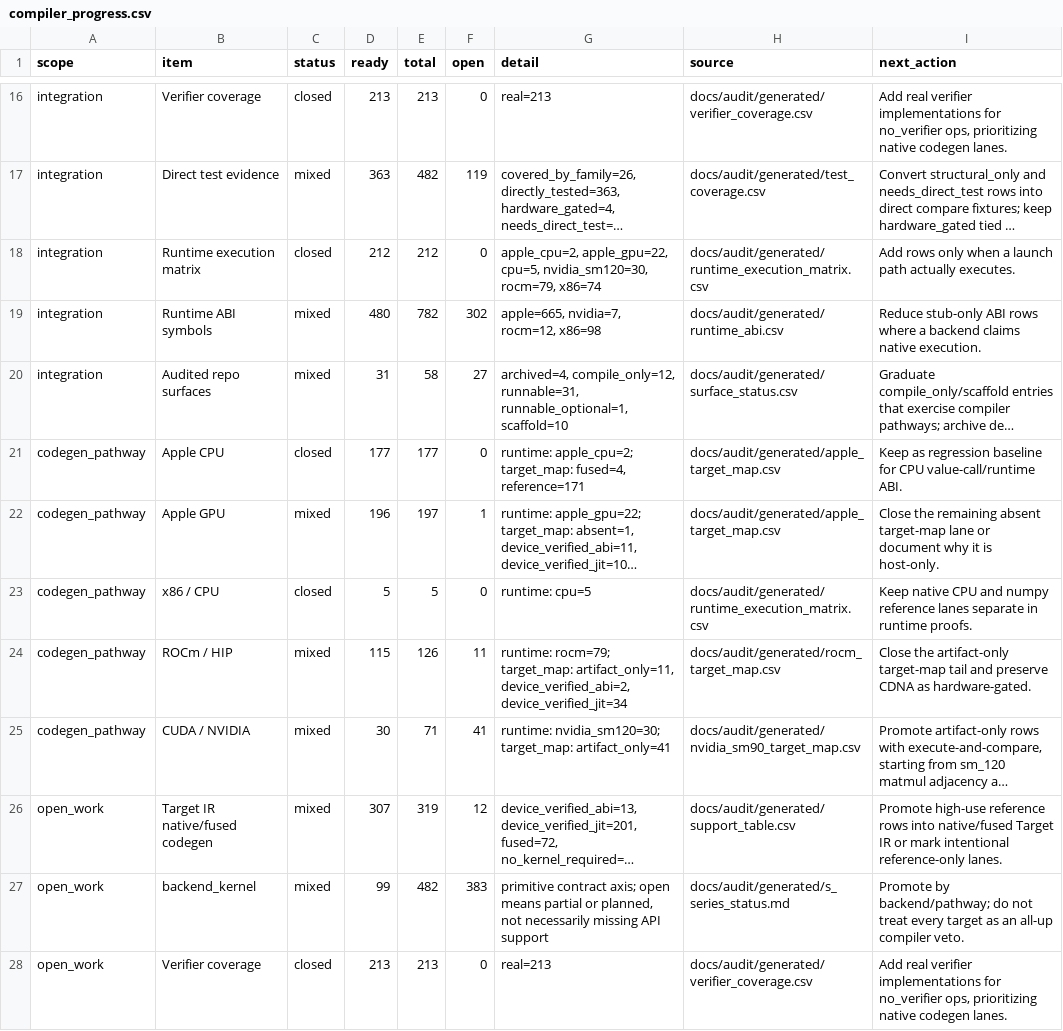
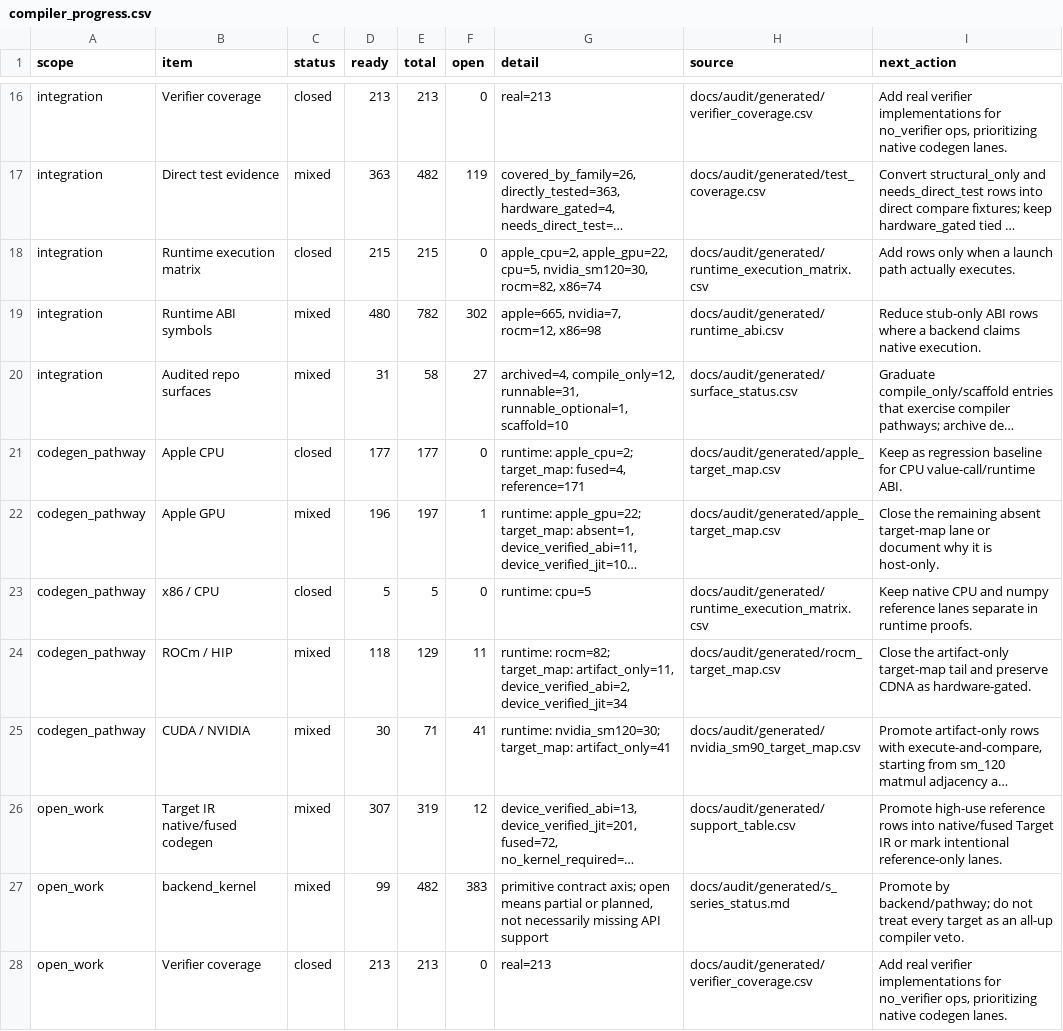
Before and after one commit to gstoner/tessera, a CSV file: docs/audit/generated/compiler_progress.csv, drawn as a sheet; only a part is shown, gaps mark what is left out; long unchanged cells end in …; the diff names each change by its address in the sheet, - before the commit and + after, or states it on an @@ line.

```diff
--- a/docs/audit/generated/compiler_progress.csv
+++ b/docs/audit/generated/compiler_progress.csv
-D18 (ready): 212
+D18 (ready): 215
-E18 (total): 212
+E18 (total): 215
-G18 (detail): …cpu=5, nvidia_sm120=30, rocm=79, x86=74
+G18 (detail): …cpu=5, nvidia_sm120=30, rocm=82, x86=74
-D24 (ready): 115
+D24 (ready): 118
-E24 (total): 126
+E24 (total): 129
-G24 (detail): runtime: rocm=79; target_map: artifact_only=11,…
+G24 (detail): runtime: rocm=82; target_map: artifact_only=11,…
```
Also changed, not shown: docs/audit/generated/autodiff_connection_ledger.csv, docs/audit/generated/runtime_execution_matrix.csv, 37 other files.
